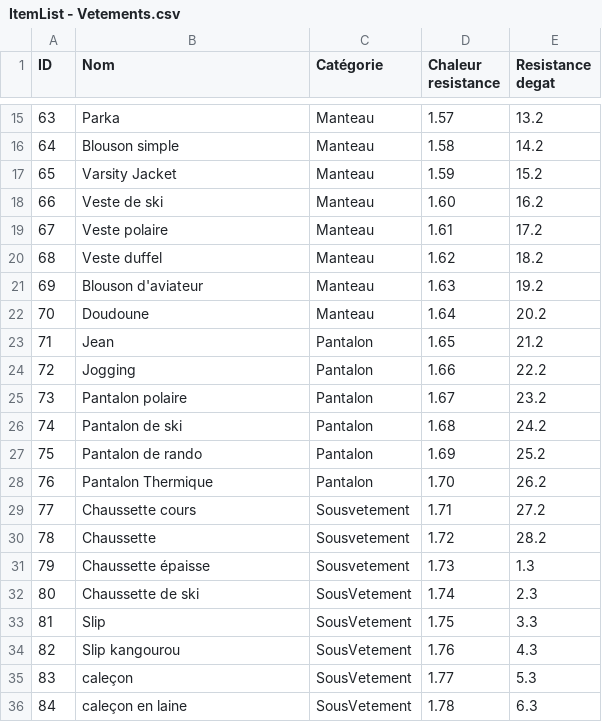
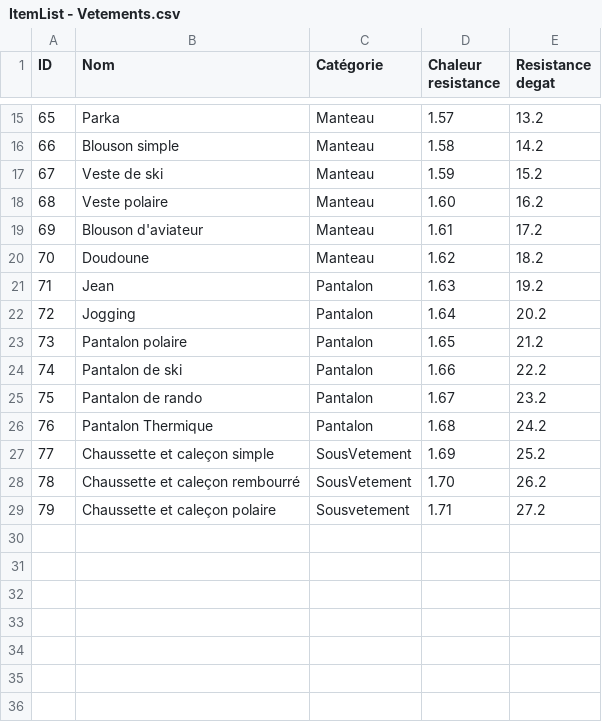
Before and after one commit to Decratos/Into_The_Frost_Project, a CSV file: Assets/Resources/Tableur/ItemList - Vetements.csv, drawn as a sheet; only a part is shown, gaps mark what is left out; removed rows and columns are numbered as before the commit, all else as after; the diff covers the shown part only; the diff names each change by its address in the sheet, - before the commit and + after, or states it on an @@ line.

```diff
--- a/Assets/Resources/Tableur/ItemList - Vetements.csv
+++ b/Assets/Resources/Tableur/ItemList - Vetements.csv
@@ column A (ID) renumbered between rows 2 and 29 @@
-row 17: 65 | Varsity Jacket | Manteau | 1.59 | 15.2
-D17 (Chaleur resistance): 1.60
+D17 (Chaleur resistance): 1.59
-E17 (Resistance degat): 16.2
+E17 (Resistance degat): 15.2
-D18 (Chaleur resistance): 1.61
+D18 (Chaleur resistance): 1.60
-E18 (Resistance degat): 17.2
+E18 (Resistance degat): 16.2
-row 20: 68 | Veste duffel | Manteau | 1.62 | 18.2
-D19 (Chaleur resistance): 1.63
+D19 (Chaleur resistance): 1.61
-E19 (Resistance degat): 19.2
+E19 (Resistance degat): 17.2
-D20 (Chaleur resistance): 1.64
+D20 (Chaleur resistance): 1.62
-E20 (Resistance degat): 20.2
+E20 (Resistance degat): 18.2
-D21 (Chaleur resistance): 1.65
+D21 (Chaleur resistance): 1.63
-E21 (Resistance degat): 21.2
+E21 (Resistance degat): 19.2
-D22 (Chaleur resistance): 1.66
+D22 (Chaleur resistance): 1.64
-E22 (Resistance degat): 22.2
+E22 (Resistance degat): 20.2
-D23 (Chaleur resistance): 1.67
+D23 (Chaleur resistance): 1.65
-E23 (Resistance degat): 23.2
+E23 (Resistance degat): 21.2
-D24 (Chaleur resistance): 1.68
+D24 (Chaleur resistance): 1.66
-E24 (Resistance degat): 24.2
+E24 (Resistance degat): 22.2
-D25 (Chaleur resistance): 1.69
+D25 (Chaleur resistance): 1.67
-E25 (Resistance degat): 25.2
+E25 (Resistance degat): 23.2
-D26 (Chaleur resistance): 1.70
+D26 (Chaleur resistance): 1.68
-E26 (Resistance degat): 26.2
+E26 (Resistance degat): 24.2
+row 27: 77 | Chaussette et caleçon simple | SousVetement | 1.69 | 25.2
+row 28: 78 | Chaussette et caleçon rembourré | SousVetement | 1.70 | 26.2
-B29 (Nom): Chaussette cours
+B29 (Nom): Chaussette et caleçon polaire
-row 30: 78 | Chaussette | Sousvetement | 1.72 | 28.2
-row 31: 79 | Chaussette épaisse | Sousvetement | 1.73 | 1.3
-row 32: 80 | Chaussette de ski | SousVetement | 1.74 | 2.3
-row 33: 81 | Slip | SousVetement | 1.75 | 3.3
-row 34: 82 | Slip kangourou | SousVetement | 1.76 | 4.3
-row 35: 83 | caleçon | SousVetement | 1.77 | 5.3
-row 36: 84 | caleçon en laine | SousVetement | 1.78 | 6.3
```
Also changed, not shown: 2 removed rows elsewhere in this file, Assets/Resources/Tableur/ItemList - Craft.csv, Assets/Resources/Tableur/ItemList - Food.csv, 17 other files.
